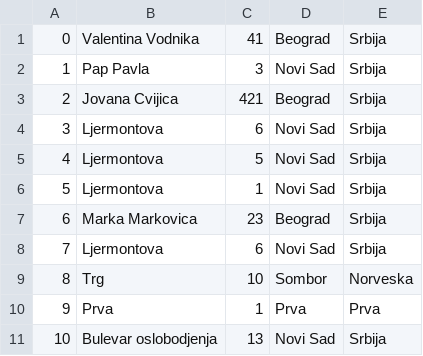
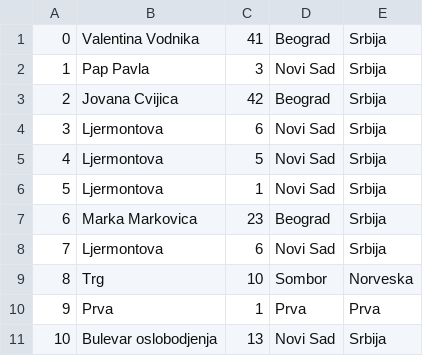
Before and after one commit to bgdj11/OISISI-project, a CSV file: CLI/Data/adrese.csv, drawn as a sheet.

```diff
--- a/CLI/Data/adrese.csv
+++ b/CLI/Data/adrese.csv
@@ -2,3 +2,3 @@
 1,Pap Pavla,3,Novi Sad,Srbija
-2,Jovana Cvijica,421,Beograd,Srbija
+2,Jovana Cvijica,42,Beograd,Srbija
 3,Ljermontova,6,Novi Sad,Srbija
```
Also changed, not shown: CLI/Data/profesori.csv, 7 other files.
